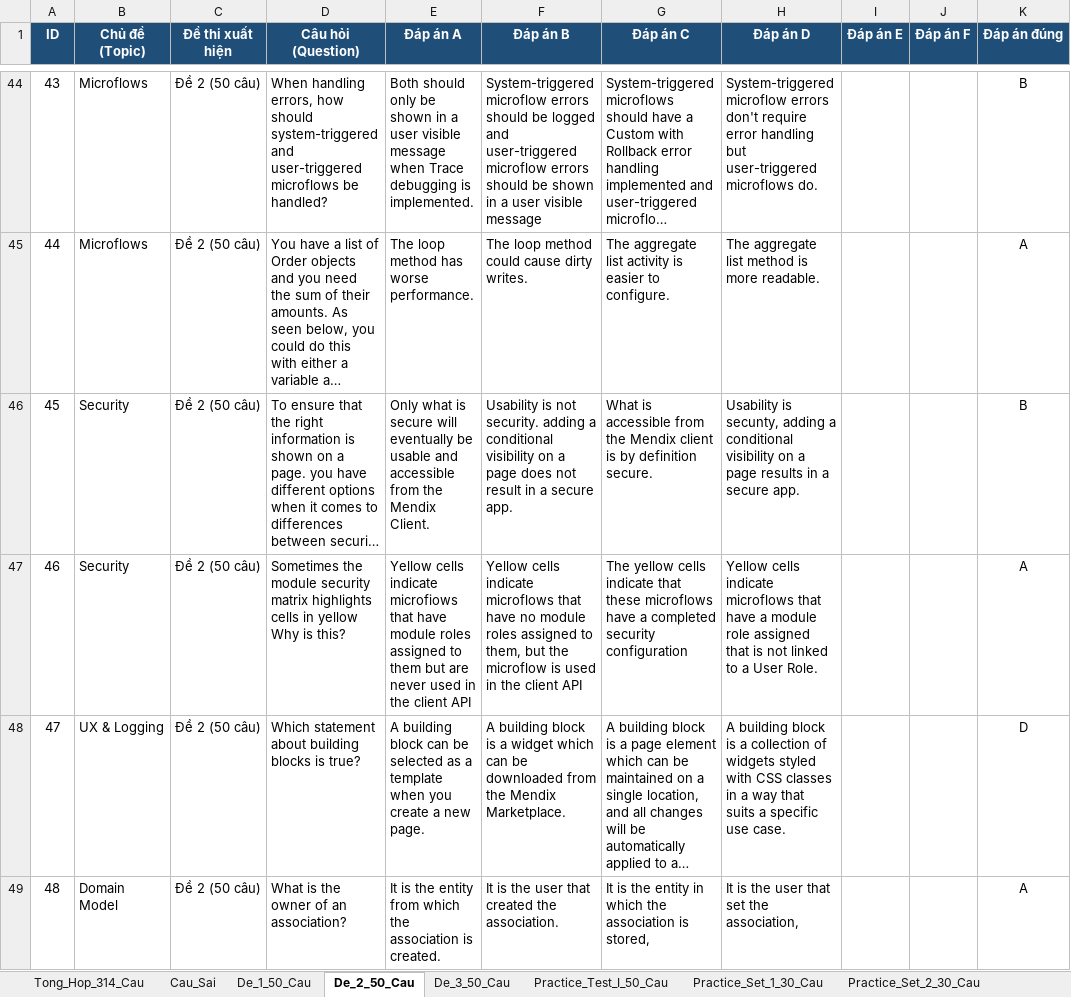
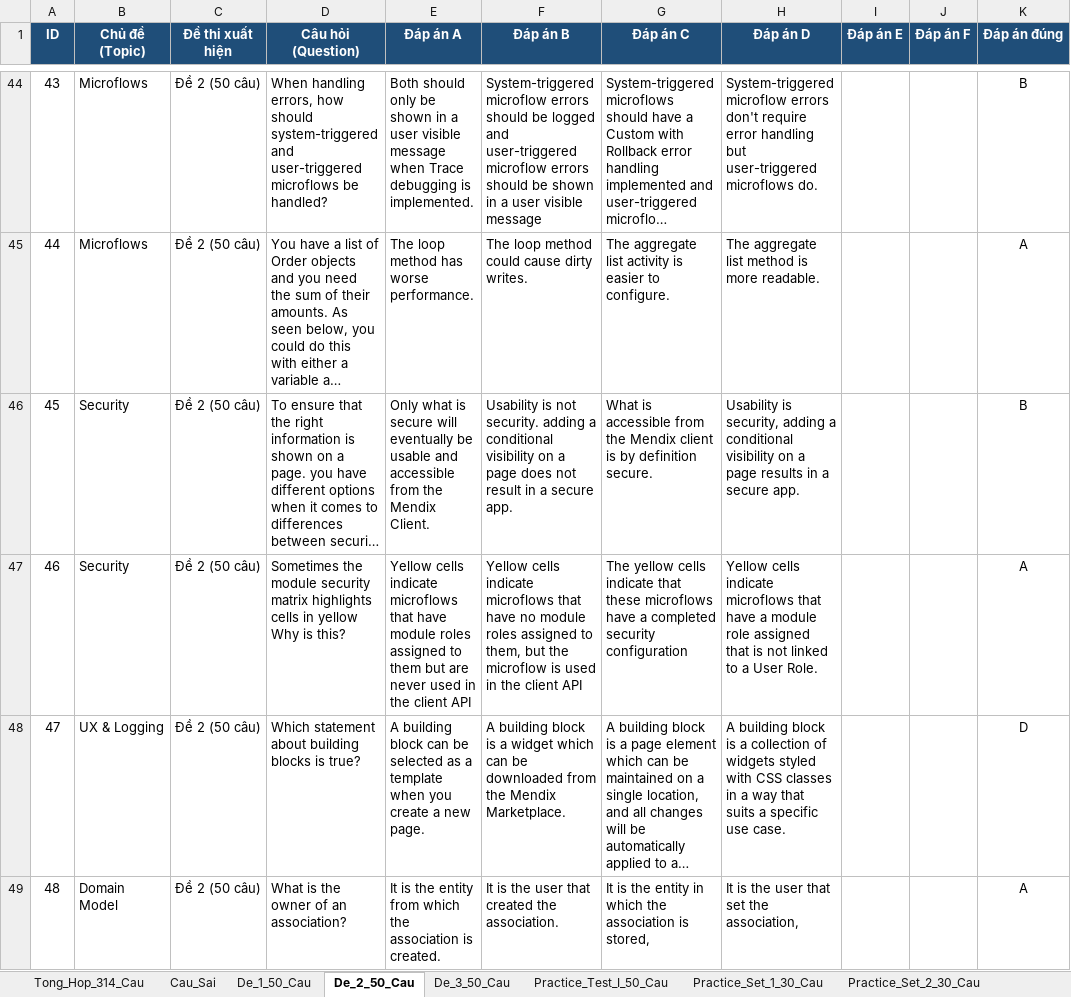
Before and after one commit to khanghohy/ThiMendix, an Excel workbook: De_Mendix_Advanced_314_Cau_Hoi.xlsx, sheet De_2_50_Cau, drawn as a sheet; only a part is shown, gaps mark what is left out; long unchanged cells end in …; values as stored, in another font and other column widths than the file's, no borders; the diff covers the shown part only; the diff names each change by its address in the sheet, - before the commit and + after, or states it on an @@ line.

```diff
--- a/De_Mendix_Advanced_314_Cau_Hoi.xlsx (sheet De_2_50_Cau)
+++ b/De_Mendix_Advanced_314_Cau_Hoi.xlsx (sheet De_2_50_Cau)
-H46 (Đáp án D): Usability is secunty, adding a…
+H46 (Đáp án D): Usability is security, adding a…
-E47 (Đáp án A): …cells indicate microfiows that have…
+E47 (Đáp án A): …cells indicate microflows that have…
```
Also changed, not shown: 18 edited cells elsewhere in this sheet, sheet Tong_Hop_314_Cau, sheet De_1_50_Cau, sheet De_3_50_Cau, sheet Learning_Path_150_Cau, sheet Cau_Sai, sheet Practice_Test_I_50_Cau, 5 other files.
